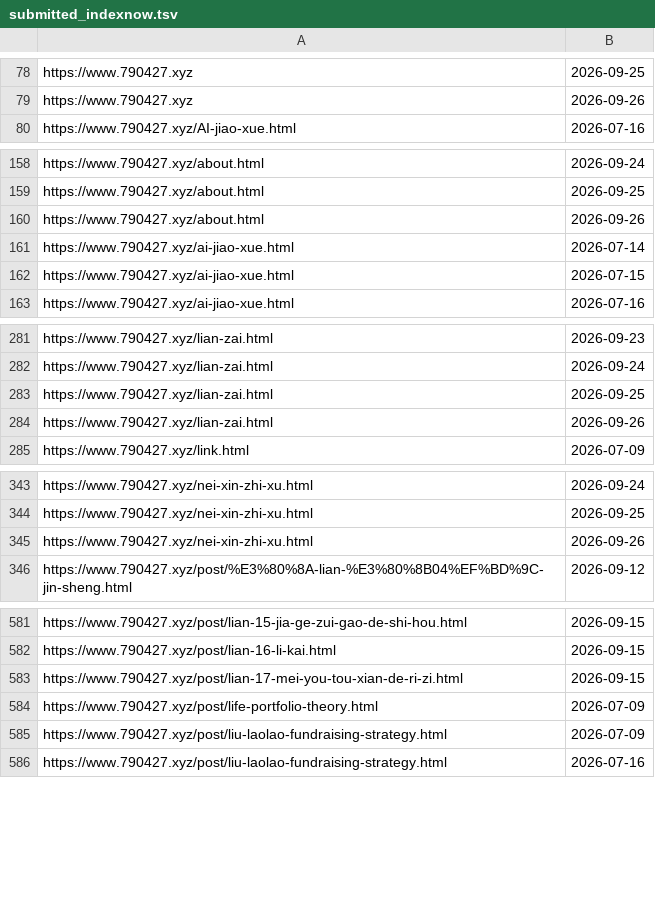
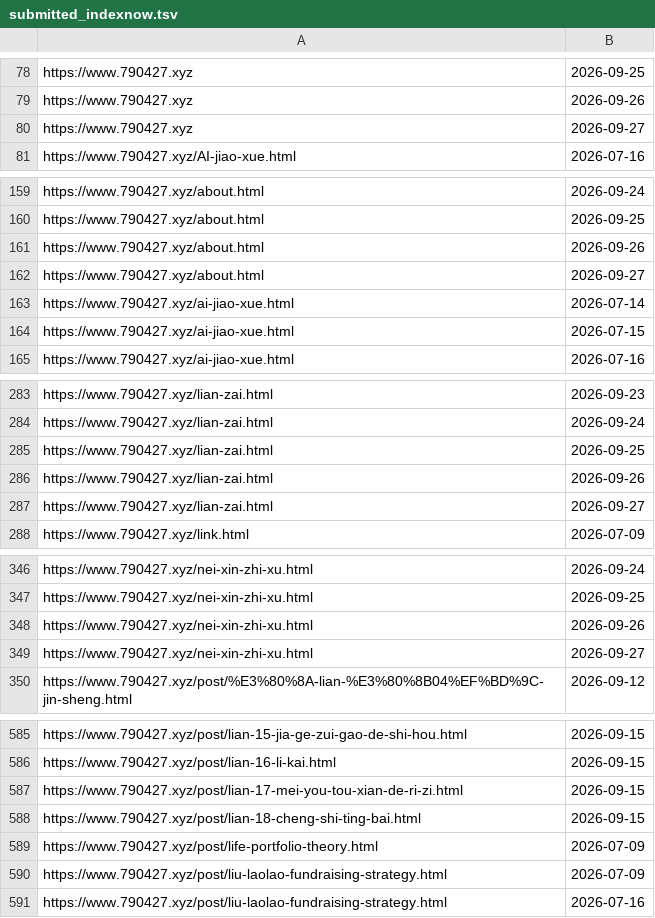
Before and after one commit to neverasecond/granthuang999.github.io, a TSV file: .github/url-submission-history/submitted_indexnow.tsv, drawn as a sheet; only a part is shown, gaps mark what is left out; the diff covers the shown part only; the diff names each change by its address in the sheet, - before the commit and + after, or states it on an @@ line.

```diff
--- a/.github/url-submission-history/submitted_indexnow.tsv
+++ b/.github/url-submission-history/submitted_indexnow.tsv
+row 80: https://www.790427.xyz | 2026-09-27
+row 162: https://www.790427.xyz/about.html | 2026-09-27
+row 287: https://www.790427.xyz/lian-zai.html | 2026-09-27
+row 349: https://www.790427.xyz/nei-xin-zhi-xu.html | 2026-09-27
+row 588: https://www.790427.xyz/post/lian-18-cheng-shi-ting-bai.html | 2026-09-15
```
Also changed, not shown: 5 added rows elsewhere in this file.
